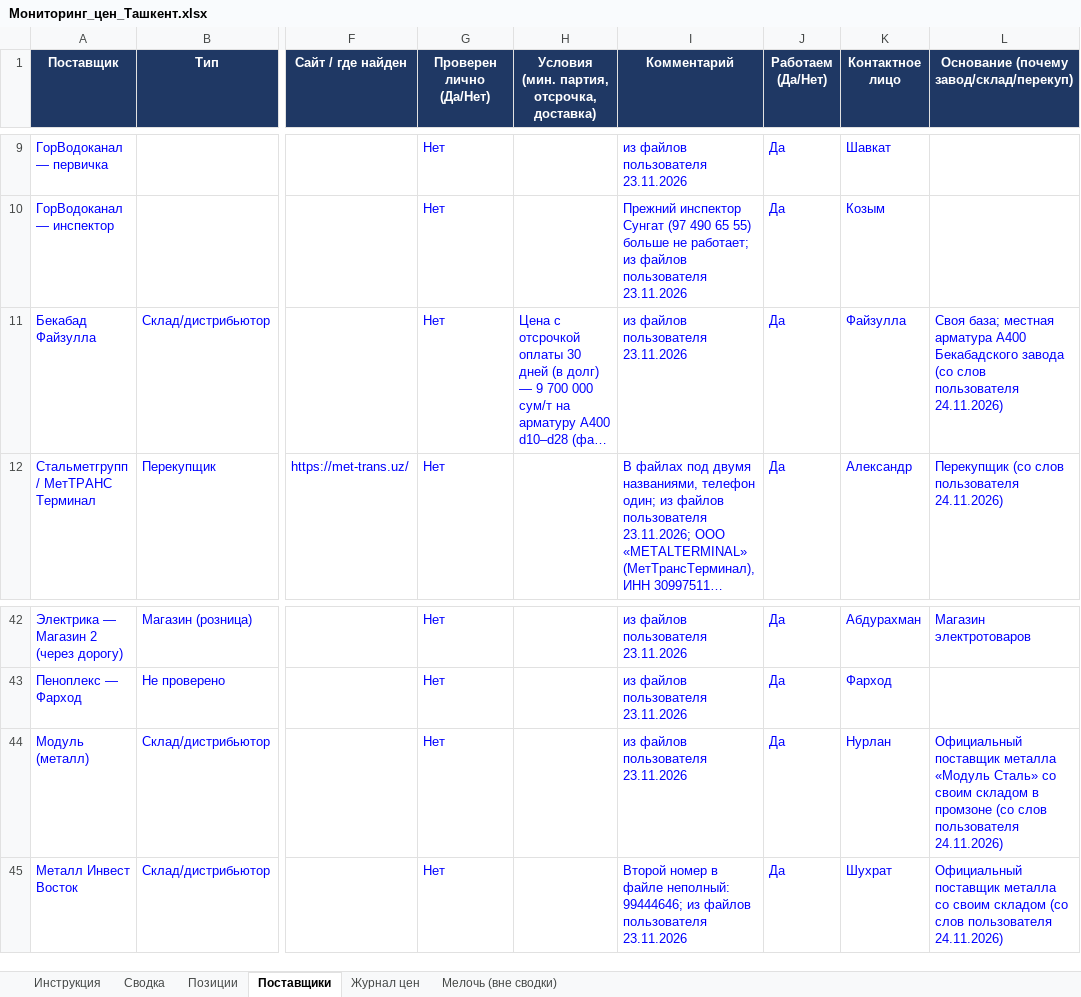
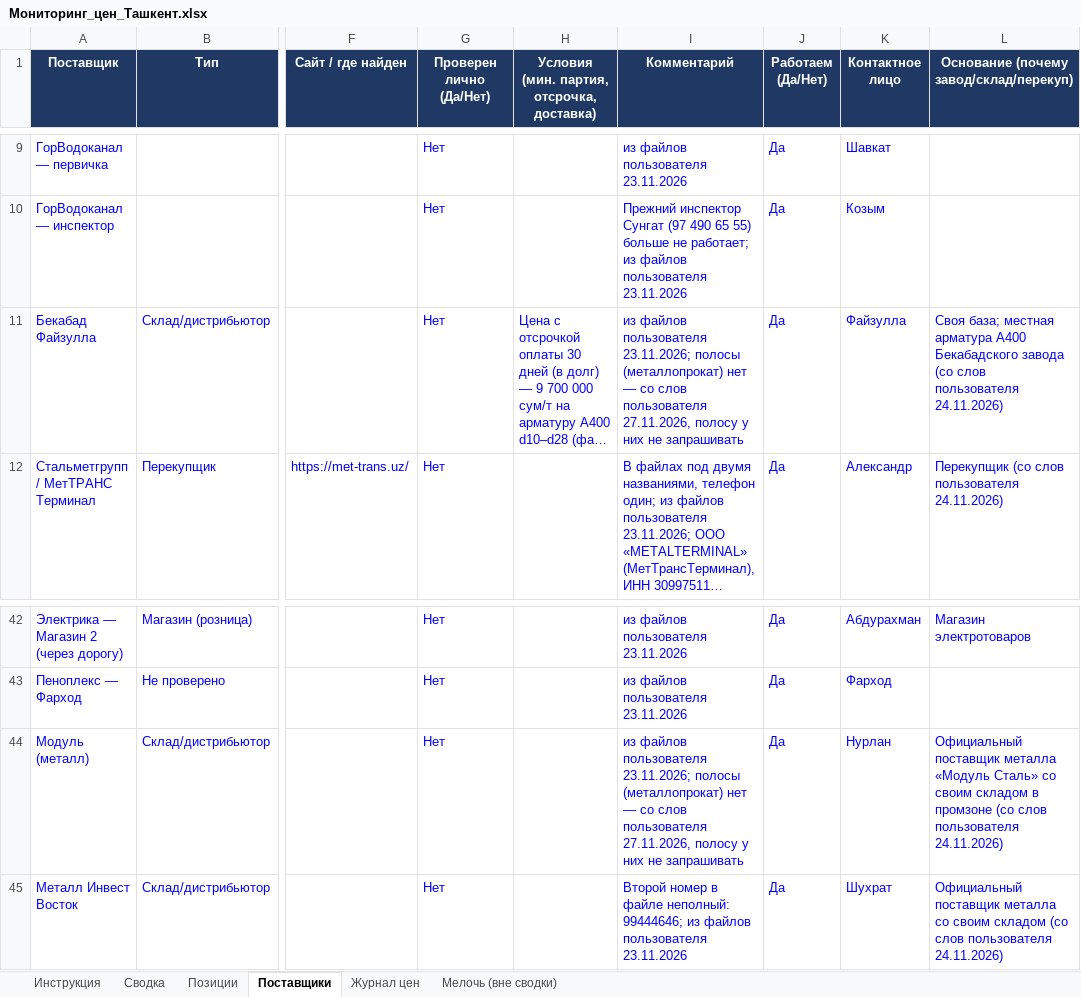
Before and after one commit to Semeev/test_seccondbrain, an Excel workbook: vault/thoughts/projects/golden-hills/Мониторинг_цен_Ташкент.xlsx, sheet Поставщики, drawn as a sheet; only a part is shown, gaps mark what is left out; long unchanged cells end in …; values as stored, in another font and other column widths than the file's, no borders; conditional formats not drawn; the diff names each change by its address in the sheet, - before the commit and + after, or states it on an @@ line.

```diff
--- a/vault/thoughts/projects/golden-hills/Мониторинг_цен_Ташкент.xlsx (sheet Поставщики)
+++ b/vault/thoughts/projects/golden-hills/Мониторинг_цен_Ташкент.xlsx (sheet Поставщики)
-I11 (Комментарий): …файлов пользователя 23.11.2026
+I11 (Комментарий): …файлов пользователя 23.11.2026; полосы (металлопрокат) нет — со слов пользователя 27.11.2026, полосу у них не запрашивать
-I44 (Комментарий): …файлов пользователя 23.11.2026
+I44 (Комментарий): …файлов пользователя 23.11.2026; полосы (металлопрокат) нет — со слов пользователя 27.11.2026, полосу у них не запрашивать
```
Also changed, not shown: 1 other file.
